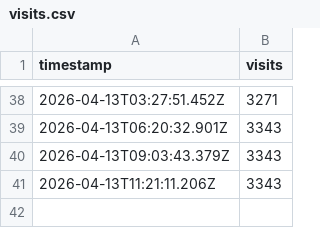
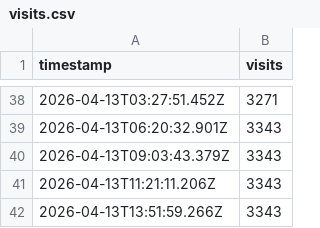
Before and after one commit to RadekBernasek/sreality-tracker, a CSV file: data/visits.csv, drawn as a sheet; only a part is shown, gaps mark what is left out.

```diff
--- a/data/visits.csv
+++ b/data/visits.csv
@@ -41 +41,2 @@ timestamp,visits
 2026-04-13T11:21:11.206Z,3343
+2026-04-13T13:51:59.266Z,3343
```
Also changed, not shown: 1 other file.
